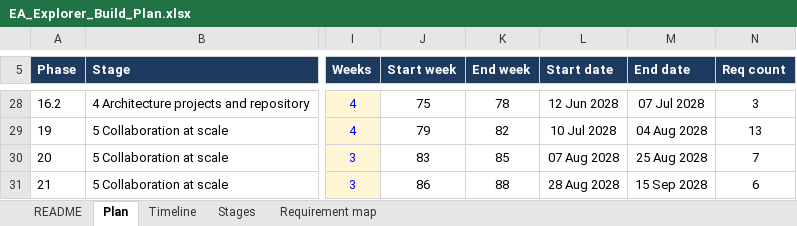
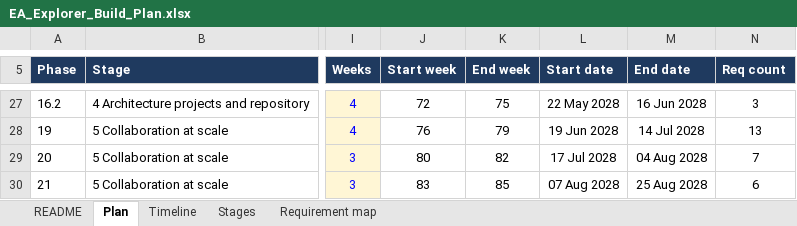
Before and after one commit to gauravvermaea/EA-Enterpise, an Excel workbook: docs/requirements/EA_Explorer_Build_Plan.xlsx, sheet Plan, drawn as a sheet; only a part is shown, gaps mark what is left out; values as stored, in another font and other column widths than the file's, no borders; charts and pictures not drawn; addresses are those after the commit; the diff covers the shown part only; the diff names each change by its address in the sheet, - before the commit and + after, or states it on an @@ line.

```diff
--- a/docs/requirements/EA_Explorer_Build_Plan.xlsx (sheet Plan)
+++ b/docs/requirements/EA_Explorer_Build_Plan.xlsx (sheet Plan)
-J27 (Start week): 75
+J27 (Start week): 72
-K27 (End week): 78
+K27 (End week): 75
-L27 (Start date): 12 Jun 2028
+L27 (Start date): 22 May 2028
-M27 (End date): 07 Jul 2028
+M27 (End date): 16 Jun 2028
-J28 (Start week): 79
+J28 (Start week): 76
-K28 (End week): 82
+K28 (End week): 79
-L28 (Start date): 10 Jul 2028
+L28 (Start date): 19 Jun 2028
-M28 (End date): 04 Aug 2028
+M28 (End date): 14 Jul 2028
-J29 (Start week): 83
+J29 (Start week): 80
-K29 (End week): 85
+K29 (End week): 82
-L29 (Start date): 07 Aug 2028
+L29 (Start date): 17 Jul 2028
-M29 (End date): 25 Aug 2028
+M29 (End date): 04 Aug 2028
-J30 (Start week): 86
+J30 (Start week): 83
-K30 (End week): 88
+K30 (End week): 85
-L30 (Start date): 28 Aug 2028
+L30 (Start date): 07 Aug 2028
-M30 (End date): 15 Sep 2028
+M30 (End date): 25 Aug 2028
```
Also changed, not shown: 1 added row, 1 removed row and 126 edited cells elsewhere in this sheet, sheet Timeline, sheet Requirement map, sheet Stages, sheet README, formulas that keep their value, docs/requirements/EA_Explorer_Requirements.xlsx, 43 other files.
